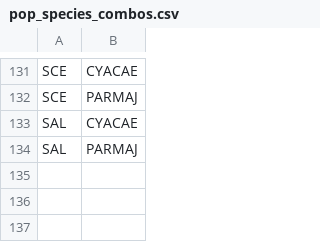
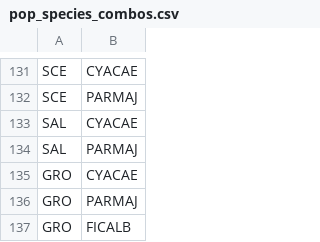
Before and after one commit to SPI-Birds/pipelines, a CSV file: inst/extdata/pop_species_combos.csv, drawn as a sheet; only a part is shown, gaps mark what is left out.

Commit message:
:wrench: Add GRO to pop species combos

```diff
--- a/inst/extdata/pop_species_combos.csv
+++ b/inst/extdata/pop_species_combos.csv
@@ -134 +134,4 @@ SAL,CYACAE
 SAL,PARMAJ
+GRO,CYACAE
+GRO,PARMAJ
+GRO,FICALB
```
